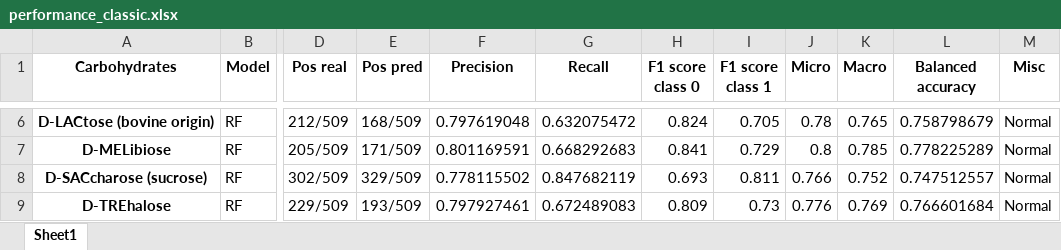
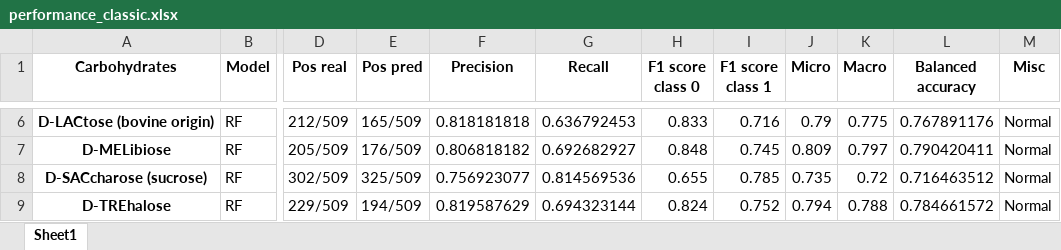
Before and after one commit to fiorenzotittaferrante/API50CH_MicrobialPrediction, an Excel workbook: Result/Performance/performance_classic.xlsx, sheet Sheet1, drawn as a sheet; only a part is shown, gaps mark what is left out; values as stored, in another font and other column widths than the file's, no borders; the diff covers the shown part only; the diff names each change by its address in the sheet, - before the commit and + after, or states it on an @@ line.

```diff
--- a/Result/Performance/performance_classic.xlsx (sheet Sheet1)
+++ b/Result/Performance/performance_classic.xlsx (sheet Sheet1)
-E6 (Pos pred): 168/509
+E6 (Pos pred): 165/509
-F6 (Precision): 0.797619048
+F6 (Precision): 0.818181818
-G6 (Recall): 0.632075472
+G6 (Recall): 0.636792453
-H6 (F1 score class 0): 0.824
+H6 (F1 score class 0): 0.833
-I6 (F1 score class 1): 0.705
+I6 (F1 score class 1): 0.716
-J6 (Micro): 0.78
+J6 (Micro): 0.79
-K6 (Macro): 0.765
+K6 (Macro): 0.775
-L6 (Balanced accuracy): 0.758798679
+L6 (Balanced accuracy): 0.767891176
-E7 (Pos pred): 171/509
+E7 (Pos pred): 176/509
-F7 (Precision): 0.801169591
+F7 (Precision): 0.806818182
-G7 (Recall): 0.668292683
+G7 (Recall): 0.692682927
-H7 (F1 score class 0): 0.841
+H7 (F1 score class 0): 0.848
-I7 (F1 score class 1): 0.729
+I7 (F1 score class 1): 0.745
-J7 (Micro): 0.8
+J7 (Micro): 0.809
-K7 (Macro): 0.785
+K7 (Macro): 0.797
-L7 (Balanced accuracy): 0.778225289
+L7 (Balanced accuracy): 0.790420411
-E8 (Pos pred): 329/509
+E8 (Pos pred): 325/509
-F8 (Precision): 0.778115502
+F8 (Precision): 0.756923077
-G8 (Recall): 0.847682119
+G8 (Recall): 0.814569536
-H8 (F1 score class 0): 0.693
+H8 (F1 score class 0): 0.655
-I8 (F1 score class 1): 0.811
+I8 (F1 score class 1): 0.785
-J8 (Micro): 0.766
+J8 (Micro): 0.735
-K8 (Macro): 0.752
+K8 (Macro): 0.72
-L8 (Balanced accuracy): 0.747512557
+L8 (Balanced accuracy): 0.716463512
-E9 (Pos pred): 193/509
+E9 (Pos pred): 194/509
-F9 (Precision): 0.797927461
+F9 (Precision): 0.819587629
-G9 (Recall): 0.672489083
+G9 (Recall): 0.694323144
-H9 (F1 score class 0): 0.809
+H9 (F1 score class 0): 0.824
-I9 (F1 score class 1): 0.73
+I9 (F1 score class 1): 0.752
-J9 (Micro): 0.776
+J9 (Micro): 0.794
-K9 (Macro): 0.769
+K9 (Macro): 0.788
-L9 (Balanced accuracy): 0.766601684
+L9 (Balanced accuracy): 0.784661572
```
Also changed, not shown: 30 edited cells elsewhere in this sheet, Result/Performance/performance_resampled.xlsx, 7 other files.
